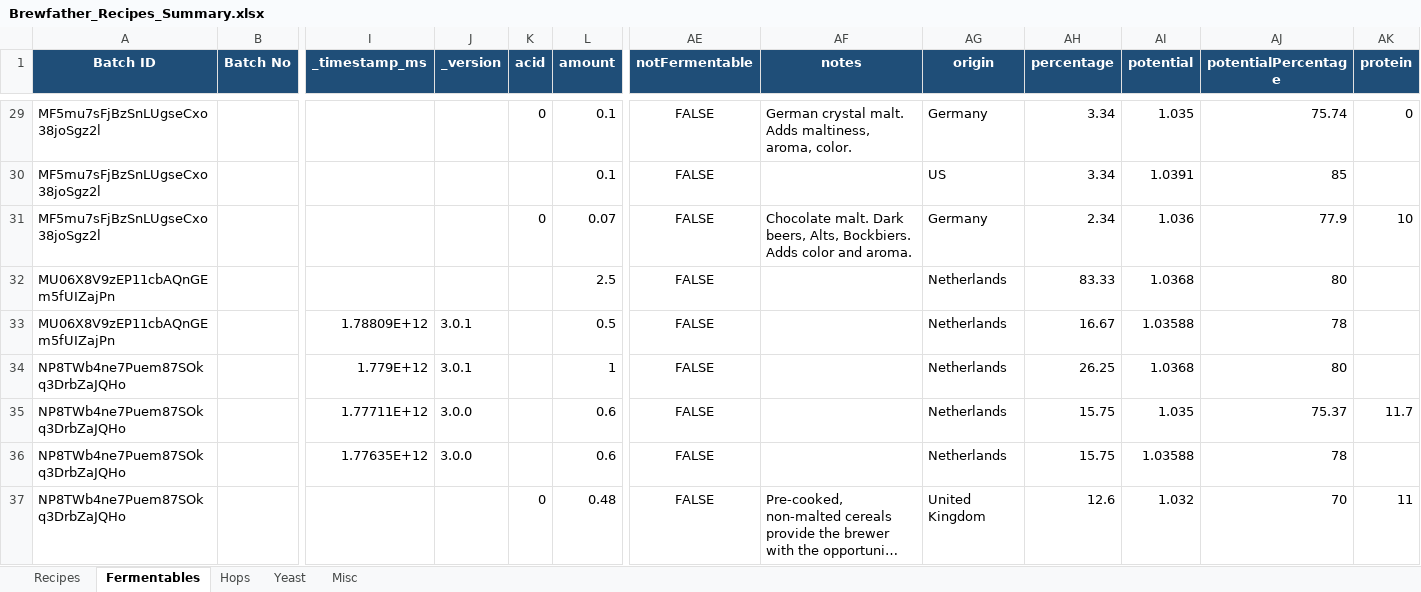
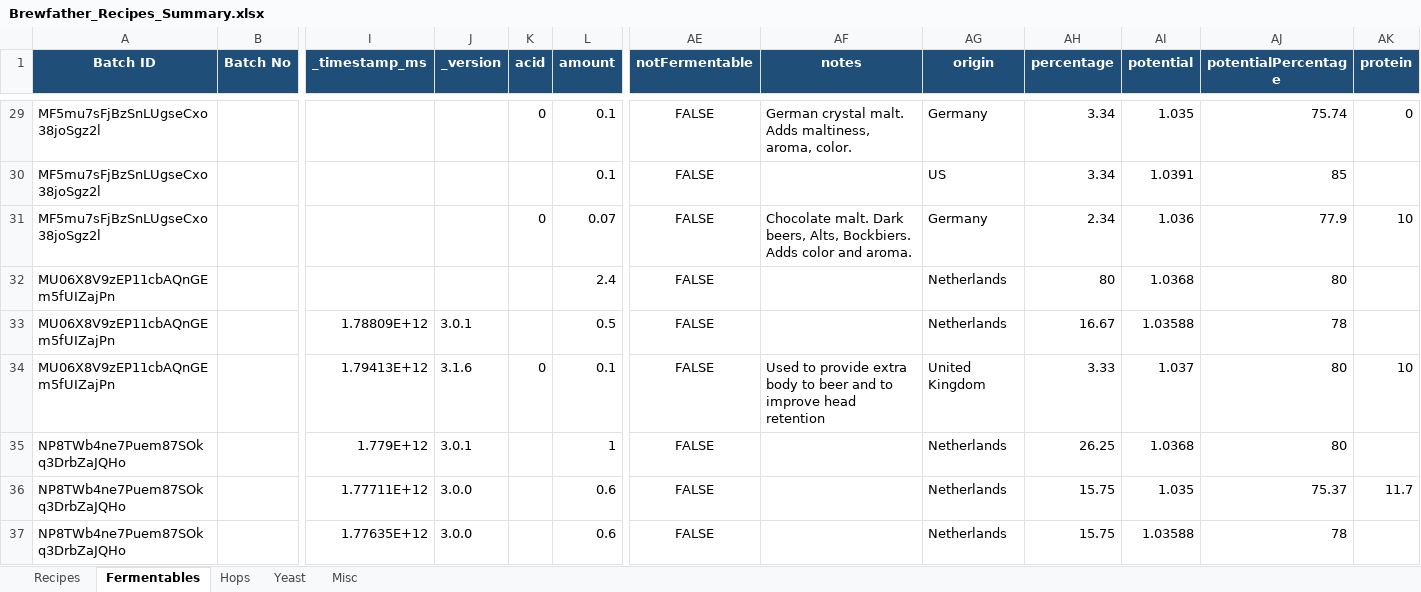
Before and after one commit to Ernstfg/brewfather-master, an Excel workbook: exports/Brewfather_Recipes_Summary.xlsx, sheet Fermentables, drawn as a sheet; only a part is shown, gaps mark what is left out; the shorter side is filled out with more unchanged rows; long unchanged cells end in …; values as stored, in another font and other column widths than the file's, no borders; rows hold the shown columns only; the diff names each change by its address in the sheet, - before the commit and + after, or states it on an @@ line.

```diff
--- a/exports/Brewfather_Recipes_Summary.xlsx (sheet Fermentables)
+++ b/exports/Brewfather_Recipes_Summary.xlsx (sheet Fermentables)
-L32 (amount): 2.5
+L32 (amount): 2.4
-AH32 (percentage): 83.33
+AH32 (percentage): 80
+row 34: MU06X8V9zEP11cbAQnGEm5fUIZajPn |  | 1.79413E+12 | 3.1.6 | 0 | 0.1 | FALSE | Used to provide extra body to beer and to improve head retention | United Kingdom | 3.33 | 1.037 | 80 | 10
```
Also changed, not shown: sheet Recipes, exports/Brewfather_Batches_Summary.xlsx, 9 other files.
